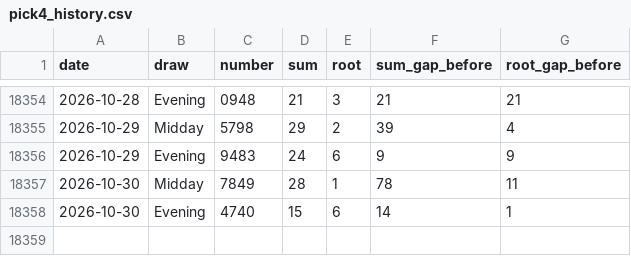
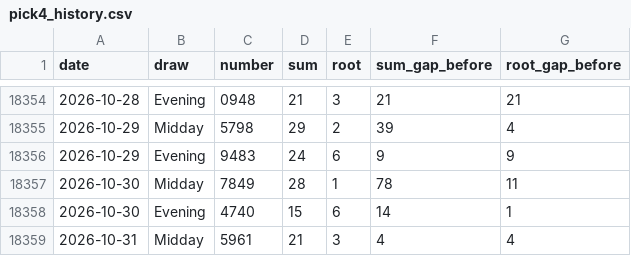
Before and after one commit to queenv405/LottoVision360, a CSV file: data/pick4_history.csv, drawn as a sheet; only a part is shown, gaps mark what is left out.

```diff
--- a/data/pick4_history.csv
+++ b/data/pick4_history.csv
@@ -18358 +18358,2 @@ date,draw,number,sum,root,sum_gap_before,root_gap_before
 2026-10-30,Evening,4740,15,6,14,1
+2026-10-31,Midday,5961,21,3,4,4
```
Also changed, not shown: data/pick3_history.csv, 3 other files.
